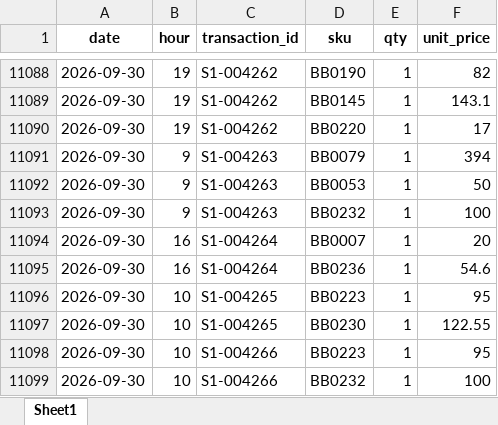
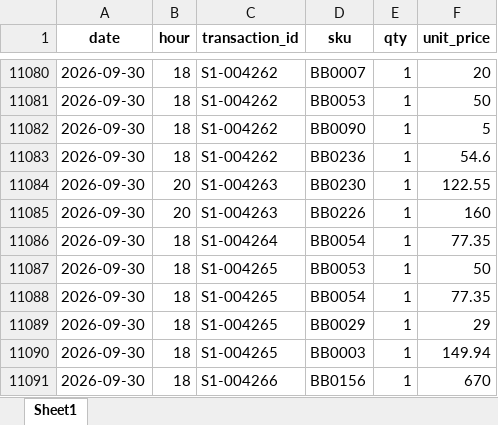
Before and after one commit to ayushman-hss/StepToSales, an Excel workbook: backend/sales_lines_S1.xlsx, sheet Sheet1, drawn as a sheet; only a part is shown, gaps mark what is left out; values as stored, in another font and other column widths than the file's, no borders; addresses are those after the commit; the diff covers the shown part only; the diff names each change by its address in the sheet, - before the commit and + after, or states it on an @@ line.

```diff
--- a/backend/sales_lines_S1.xlsx (sheet Sheet1)
+++ b/backend/sales_lines_S1.xlsx (sheet Sheet1)
-B11080:B11082 (hour): 19
+B11080:B11082 (hour): 18
-D11080 (sku): BB0190
+D11080 (sku): BB0007
-F11080 (unit_price): 82
+F11080 (unit_price): 20
-D11081 (sku): BB0145
+D11081 (sku): BB0053
-F11081 (unit_price): 143.1
+F11081 (unit_price): 50
-D11082 (sku): BB0220
+D11082 (sku): BB0090
-F11082 (unit_price): 17
+F11082 (unit_price): 5
-B11083 (hour): 9
+B11083 (hour): 18
-C11083 (transaction_id): S1-004263
+C11083 (transaction_id): S1-004262
-D11083 (sku): BB0079
+D11083 (sku): BB0236
-F11083 (unit_price): 394
+F11083 (unit_price): 54.6
-B11084:B11085 (hour): 9
+B11084:B11085 (hour): 20
-D11084 (sku): BB0053
+D11084 (sku): BB0230
-F11084 (unit_price): 50
+F11084 (unit_price): 122.55
-D11085 (sku): BB0232
+D11085 (sku): BB0226
-F11085 (unit_price): 100
+F11085 (unit_price): 160
-B11086:B11087 (hour): 16
+B11086:B11087 (hour): 18
-D11086 (sku): BB0007
+D11086 (sku): BB0054
-F11086 (unit_price): 20
+F11086 (unit_price): 77.35
-C11087 (transaction_id): S1-004264
+C11087 (transaction_id): S1-004265
-D11087 (sku): BB0236
+D11087 (sku): BB0053
-F11087 (unit_price): 54.6
+F11087 (unit_price): 50
-B11088:B11091 (hour): 10
+B11088:B11091 (hour): 18
-D11088 (sku): BB0223
+D11088 (sku): BB0054
-F11088 (unit_price): 95
+F11088 (unit_price): 77.35
-D11089 (sku): BB0230
+D11089 (sku): BB0029
-F11089 (unit_price): 122.55
+F11089 (unit_price): 29
-C11090 (transaction_id): S1-004266
+C11090 (transaction_id): S1-004265
-D11090 (sku): BB0223
+D11090 (sku): BB0003
-F11090 (unit_price): 95
+F11090 (unit_price): 149.94
-D11091 (sku): BB0232
+D11091 (sku): BB0156
-F11091 (unit_price): 100
+F11091 (unit_price): 670
```
Also changed, not shown: 8 added rows, 16 removed rows and 128 edited cells elsewhere in this sheet, backend/sales_lines_S2.xlsx, backend/sample-data.xlsx, 11 other files.
